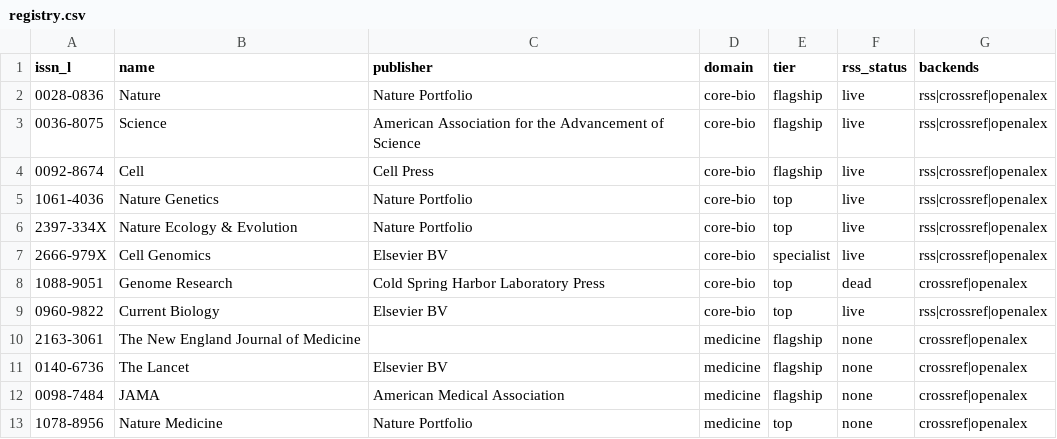
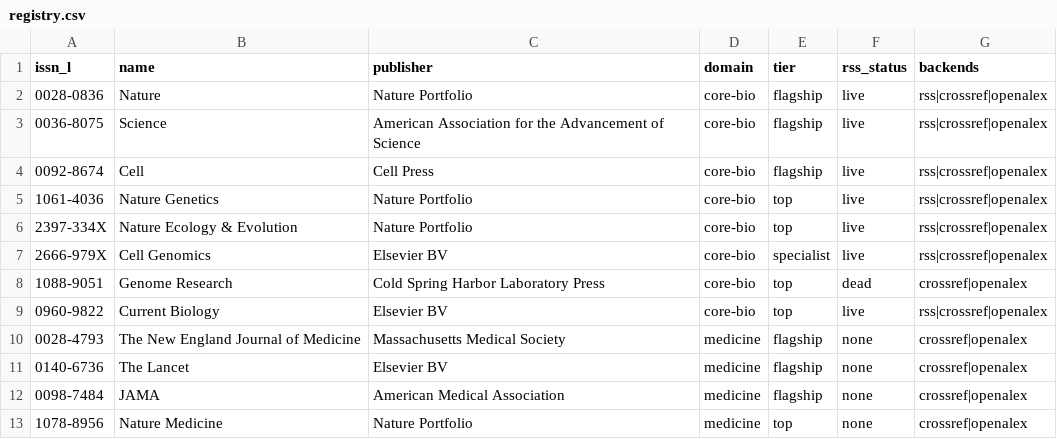
Before and after one commit to JohnnyChen1113/journal-registry, a CSV file: derivatives/registry.csv, drawn as a sheet.

Commit message:
chore: regenerate registry data with corrected ISSNs

```diff
--- a/derivatives/registry.csv
+++ b/derivatives/registry.csv
@@ -9,3 +9,3 @@ issn_l,name,publisher,domain,tier,rss_status,backends
 "0960-9822","Current Biology","Elsevier BV","core-bio","top","live","rss|crossref|openalex"
-"2163-3061","The New England Journal of Medicine","","medicine","flagship","none","crossref|openalex"
+"0028-4793","The New England Journal of Medicine","Massachusetts Medical Society","medicine","flagship","none","crossref|openalex"
 "0140-6736","The Lancet","Elsevier BV","medicine","flagship","none","crossref|openalex"
```
Also changed, not shown: 23 other files.
